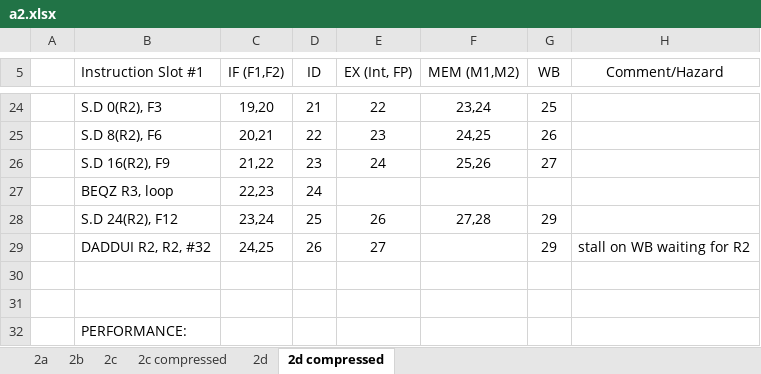
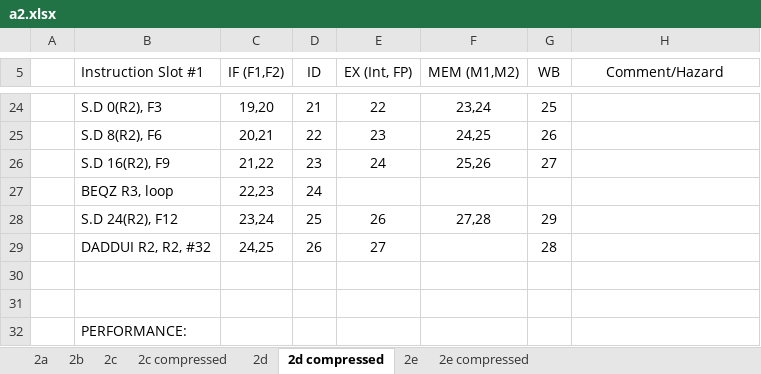
Before and after one commit to raeedh/COMPENG4DM4, an Excel workbook: Assignment 2/timing/a2.xlsx, sheet 2d compressed, drawn as a sheet; only a part is shown, gaps mark what is left out; values as stored, in another font and other column widths than the file's, no borders; the diff names each change by its address in the sheet, - before the commit and + after, or states it on an @@ line.

```diff
--- a/Assignment 2/timing/a2.xlsx (sheet 2d compressed)
+++ b/Assignment 2/timing/a2.xlsx (sheet 2d compressed)
+sheet tab: 2e
+sheet tab: 2e compressed
-G29 (WB): 29
+G29 (WB): 28
-H29 (Comment/Hazard): stall on WB waiting for R2
+H29 (Comment/Hazard): (empty)
```
Also changed, not shown: sheet 2b, sheet 2d, sheet 2c, sheet 2a.
